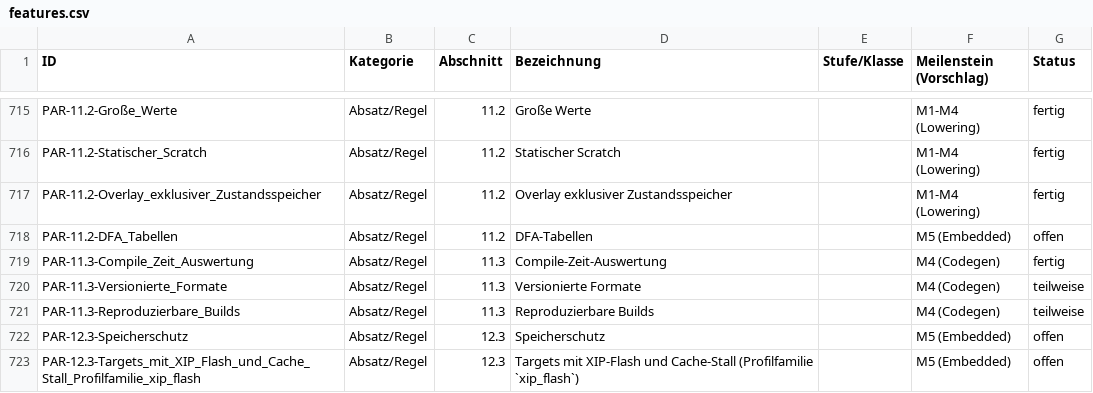
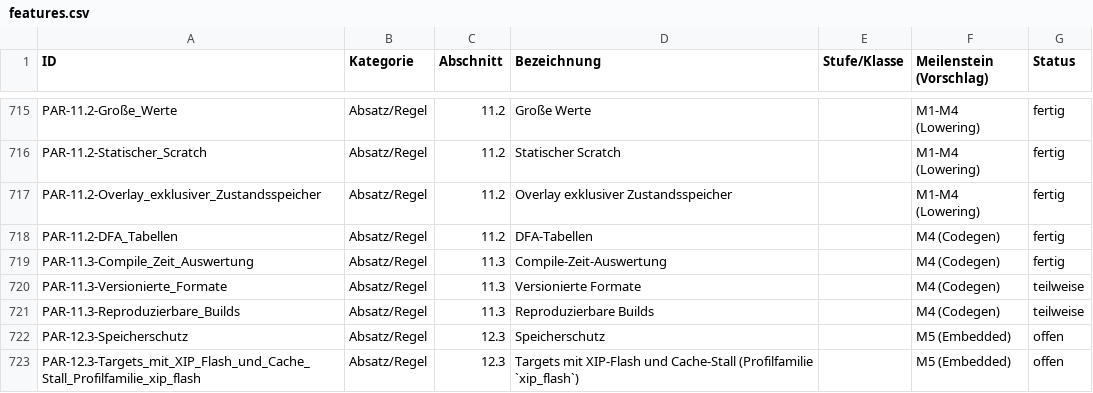
Before and after one commit to mannomannX/takt, a CSV file: plan/features.csv, drawn as a sheet; only a part is shown, gaps mark what is left out.

```diff
--- a/plan/features.csv
+++ b/plan/features.csv
@@ -717,3 +717,3 @@ PAR-11.2-Statischer_Scratch,Absatz/Regel,11.2,Statischer Scratch,,M1-M4 (Lowerin
 PAR-11.2-Overlay_exklusiver_Zustandsspeicher,Absatz/Regel,11.2,Overlay exklusiver Zustandsspeicher,,M1-M4 (Lowering),fertig
-PAR-11.2-DFA_Tabellen,Absatz/Regel,11.2,DFA-Tabellen,,M5 (Embedded),offen
+PAR-11.2-DFA_Tabellen,Absatz/Regel,11.2,DFA-Tabellen,,M4 (Codegen),fertig
 PAR-11.3-Compile_Zeit_Auswertung,Absatz/Regel,11.3,Compile-Zeit-Auswertung,,M4 (Codegen),fertig
```
Also changed, not shown: plan/feedback.csv, 7 other files.
